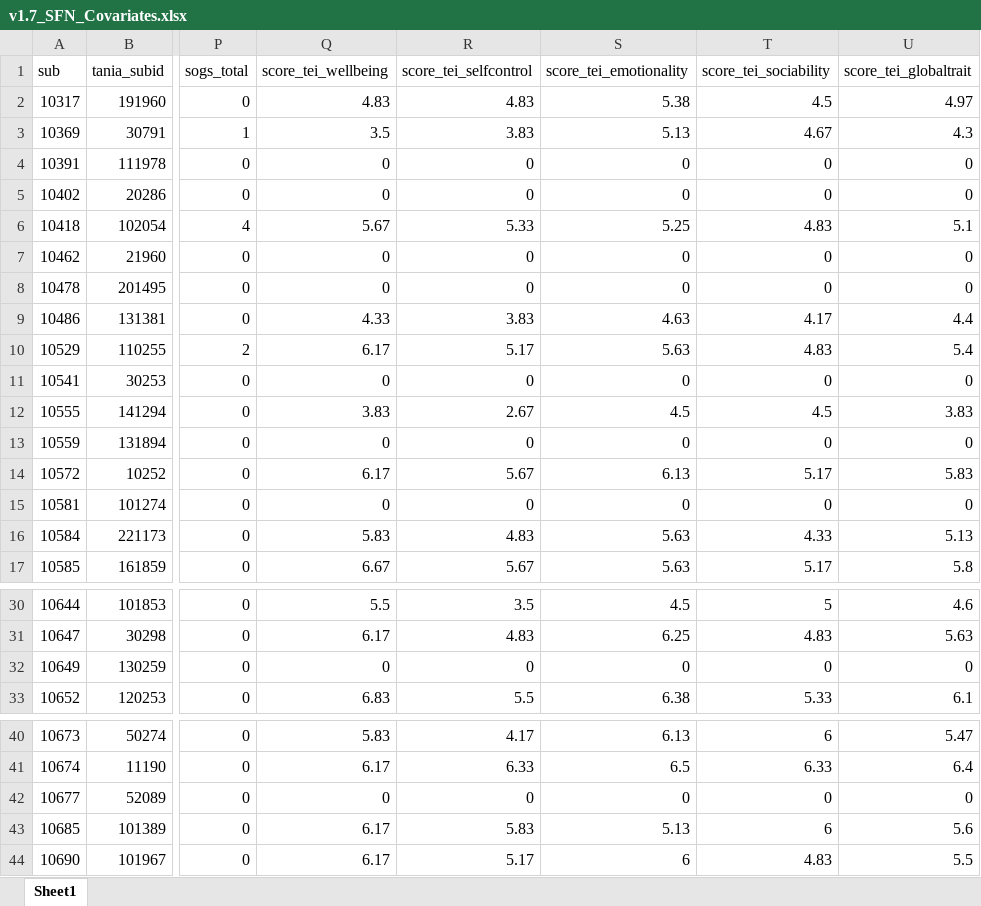
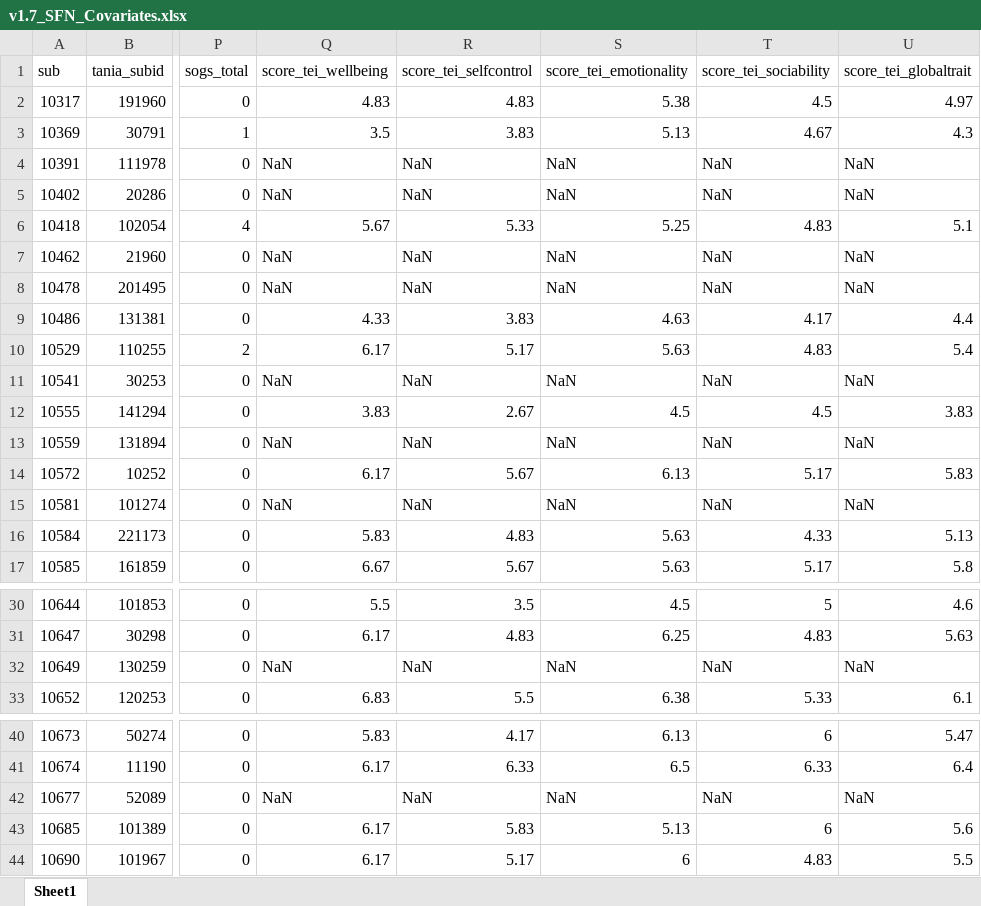
Before and after one commit to DVS-Lab/rf1-sra-data, an Excel workbook: v1.7_SFN_Covariates.xlsx, sheet Sheet1, drawn as a sheet; only a part is shown, gaps mark what is left out; values as stored, in another font and other column widths than the file's, no borders; the diff covers the shown part only; the diff names each change by its address in the sheet, - before the commit and + after, or states it on an @@ line.

```diff
--- a/v1.7_SFN_Covariates.xlsx (sheet Sheet1)
+++ b/v1.7_SFN_Covariates.xlsx (sheet Sheet1)
-Q4:Q5 (score_tei_wellbeing): 0
+Q4:Q5 (score_tei_wellbeing): NaN
-R4:R5 (score_tei_selfcontrol): 0
+R4:R5 (score_tei_selfcontrol): NaN
-S4:S5 (score_tei_emotionality): 0
+S4:S5 (score_tei_emotionality): NaN
-T4:T5 (score_tei_sociability): 0
+T4:T5 (score_tei_sociability): NaN
-U4:U5 (score_tei_globaltrait): 0
+U4:U5 (score_tei_globaltrait): NaN
-Q7:Q8 (score_tei_wellbeing): 0
+Q7:Q8 (score_tei_wellbeing): NaN
-R7:R8 (score_tei_selfcontrol): 0
+R7:R8 (score_tei_selfcontrol): NaN
-S7:S8 (score_tei_emotionality): 0
+S7:S8 (score_tei_emotionality): NaN
-T7:T8 (score_tei_sociability): 0
+T7:T8 (score_tei_sociability): NaN
-U7:U8 (score_tei_globaltrait): 0
+U7:U8 (score_tei_globaltrait): NaN
-Q11 (score_tei_wellbeing): 0
+Q11 (score_tei_wellbeing): NaN
-R11 (score_tei_selfcontrol): 0
+R11 (score_tei_selfcontrol): NaN
-S11 (score_tei_emotionality): 0
+S11 (score_tei_emotionality): NaN
-T11 (score_tei_sociability): 0
+T11 (score_tei_sociability): NaN
-U11 (score_tei_globaltrait): 0
+U11 (score_tei_globaltrait): NaN
-Q13 (score_tei_wellbeing): 0
+Q13 (score_tei_wellbeing): NaN
-R13 (score_tei_selfcontrol): 0
+R13 (score_tei_selfcontrol): NaN
-S13 (score_tei_emotionality): 0
+S13 (score_tei_emotionality): NaN
-T13 (score_tei_sociability): 0
+T13 (score_tei_sociability): NaN
-U13 (score_tei_globaltrait): 0
+U13 (score_tei_globaltrait): NaN
-Q15 (score_tei_wellbeing): 0
+Q15 (score_tei_wellbeing): NaN
-R15 (score_tei_selfcontrol): 0
+R15 (score_tei_selfcontrol): NaN
-S15 (score_tei_emotionality): 0
+S15 (score_tei_emotionality): NaN
-T15 (score_tei_sociability): 0
+T15 (score_tei_sociability): NaN
-U15 (score_tei_globaltrait): 0
+U15 (score_tei_globaltrait): NaN
-Q32 (score_tei_wellbeing): 0
+Q32 (score_tei_wellbeing): NaN
-R32 (score_tei_selfcontrol): 0
+R32 (score_tei_selfcontrol): NaN
-S32 (score_tei_emotionality): 0
+S32 (score_tei_emotionality): NaN
-T32 (score_tei_sociability): 0
+T32 (score_tei_sociability): NaN
-U32 (score_tei_globaltrait): 0
+U32 (score_tei_globaltrait): NaN
-Q42 (score_tei_wellbeing): 0
+Q42 (score_tei_wellbeing): NaN
-R42 (score_tei_selfcontrol): 0
+R42 (score_tei_selfcontrol): NaN
-S42 (score_tei_emotionality): 0
+S42 (score_tei_emotionality): NaN
-T42 (score_tei_sociability): 0
+T42 (score_tei_sociability): NaN
-U42 (score_tei_globaltrait): 0
+U42 (score_tei_globaltrait): NaN
```
Also changed, not shown: 5 edited cells elsewhere in this sheet, 1 other file.
